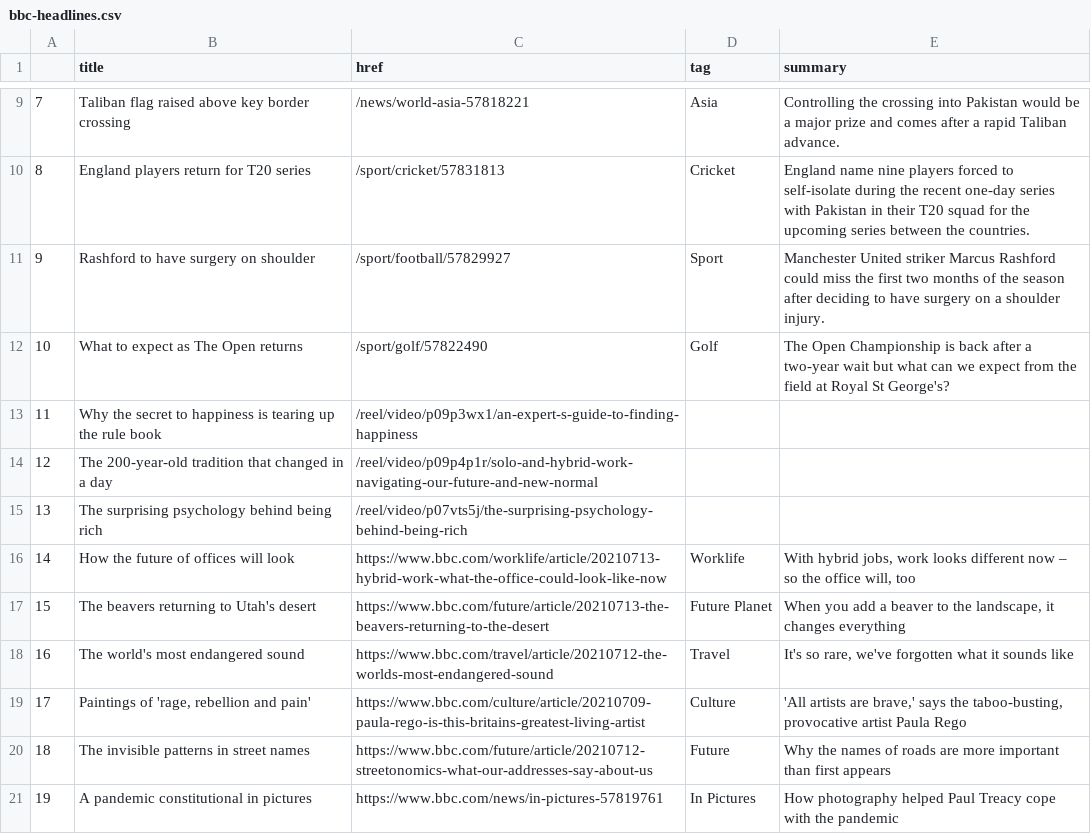
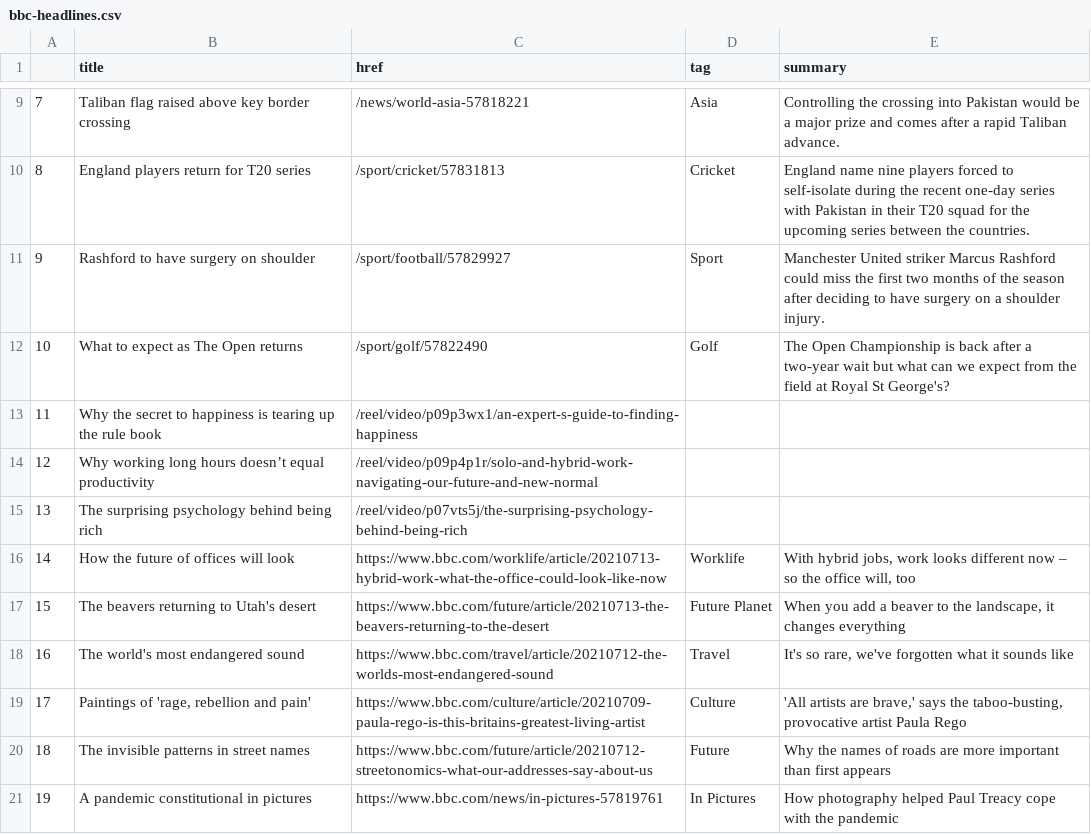
Before and after one commit to bronna/auto-scraper, a CSV file: bbc-headlines.csv, drawn as a sheet; only a part is shown, gaps mark what is left out.

```diff
--- a/bbc-headlines.csv
+++ b/bbc-headlines.csv
@@ -13,3 +13,3 @@
 11,Why the secret to happiness is tearing up the rule book,/reel/video/p09p3wx1/an-expert-s-guide-to-finding-happiness,,
-12,The 200-year-old tradition that changed in a day,/reel/video/p09p4p1r/solo-and-hybrid-work-navigating-our-future-and-new-normal,,
+12,Why working long hours doesn’t equal productivity,/reel/video/p09p4p1r/solo-and-hybrid-work-navigating-our-future-and-new-normal,,
 13,The surprising psychology behind being rich,/reel/video/p07vts5j/the-surprising-psychology-behind-being-rich,,
```
